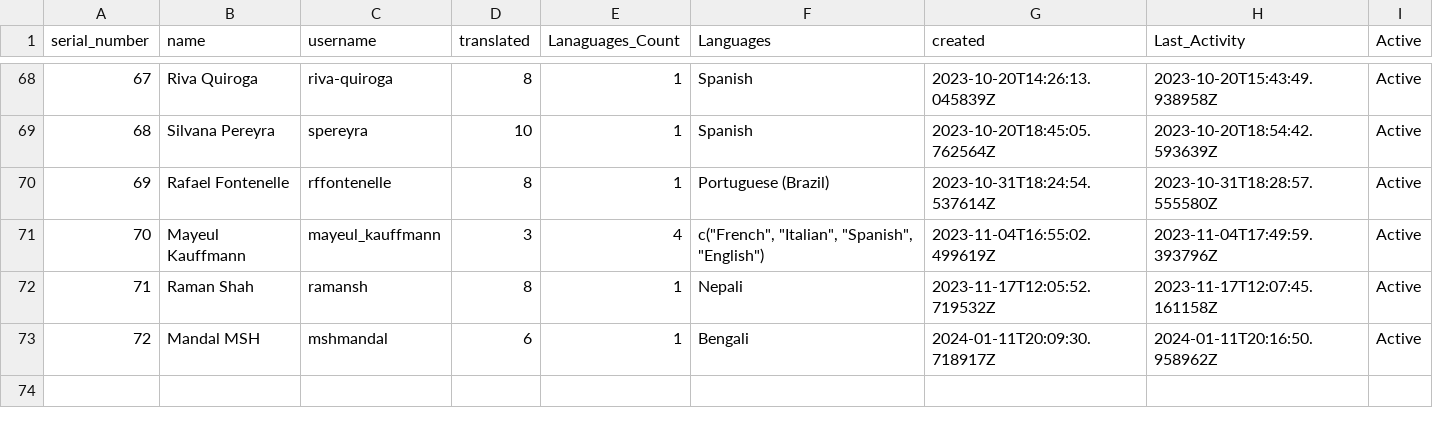
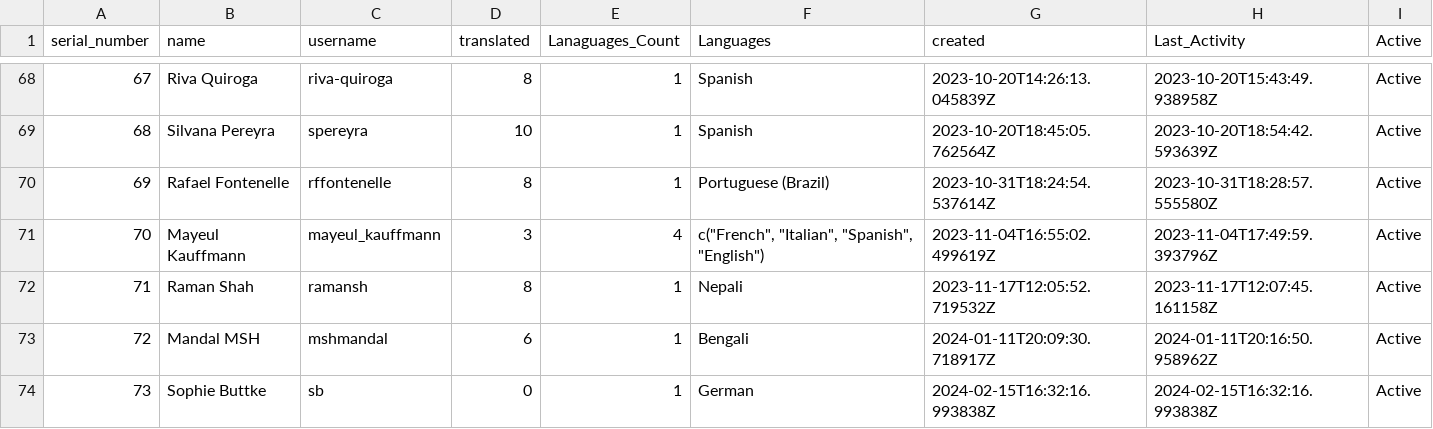
Before and after one commit to shrish-shete20/weblate, a CSV file: User Statistics/Statistics.csv, drawn as a sheet; only a part is shown, gaps mark what is left out.

Commit message:
Updated users Csv

```diff
--- a/User Statistics/Statistics.csv
+++ b/User Statistics/Statistics.csv
@@ -73 +73,2 @@ serial_number,name,username,translated,Lanaguages_Count,Languages,created,Last_A
 72,Mandal MSH,mshmandal,6,1,Bengali,2024-01-11T20:09:30.718917Z,2024-01-11T20:16:50.958962Z,Active
+73,Sophie Buttke,sb,0,1,German,2024-02-15T16:32:16.993838Z,2024-02-15T16:32:16.993838Z,Active
```
